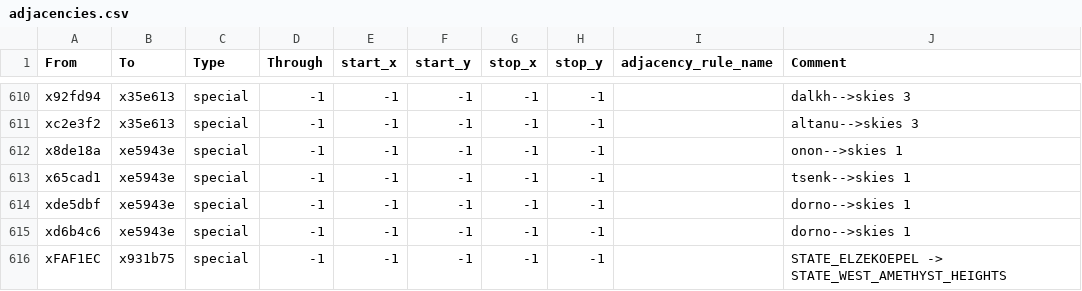
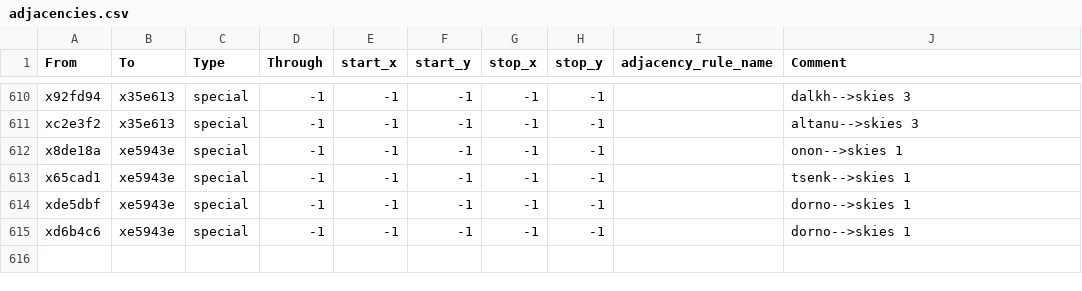
Before and after one commit to Ektoe/Realms-of-Exether, a CSV file: map_data/adjacencies.csv, drawn as a sheet; only a part is shown, gaps mark what is left out; the diff names each change by its address in the sheet, - before the commit and + after, or states it on an @@ line.

Commit message:
removes paratroopers from Elzekoepel

```diff
--- a/map_data/adjacencies.csv
+++ b/map_data/adjacencies.csv
-row 616: xFAF1EC | x931b75 | special | -1 | -1 | -1 | -1 | -1 |  | STATE_ELZEKOEPEL -> STATE_WEST_AMETHYST_HEIGHTS
```
Also changed, not shown: 3 other files.
